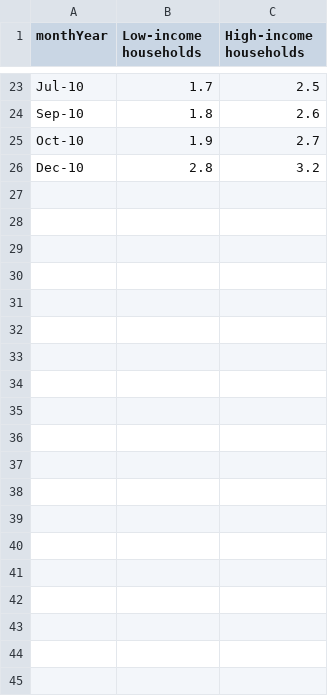
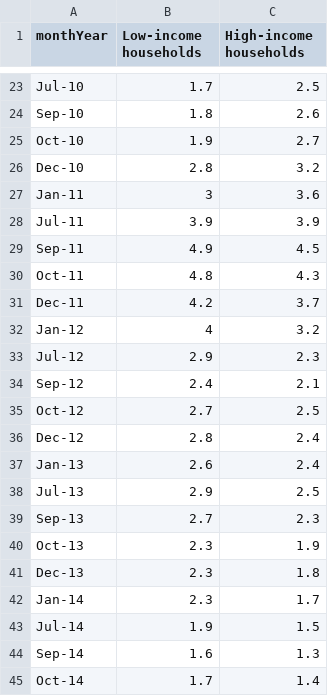
Before and after one commit to AbdulWMohamed/daata, a CSV file: inflationB.csv, drawn as a sheet; only a part is shown, gaps mark what is left out; the diff covers the shown part only.

Commit message:
Add files via upload

```diff
--- a/inflationB.csv
+++ b/inflationB.csv
@@ -26 +26,20 @@ Oct-10,1.9,2.7
 Dec-10,2.8,3.2
+Jan-11,3,3.6
+Jul-11,3.9,3.9
+Sep-11,4.9,4.5
+Oct-11,4.8,4.3
+Dec-11,4.2,3.7
+Jan-12,4,3.2
+Jul-12,2.9,2.3
+Sep-12,2.4,2.1
+Oct-12,2.7,2.5
+Dec-12,2.8,2.4
+Jan-13,2.6,2.4
+Jul-13,2.9,2.5
+Sep-13,2.7,2.3
+Oct-13,2.3,1.9
+Dec-13,2.3,1.8
+Jan-14,2.3,1.7
+Jul-14,1.9,1.5
+Sep-14,1.6,1.3
+Oct-14,1.7,1.4
```
Also changed, not shown: 43 added rows elsewhere in this file.
